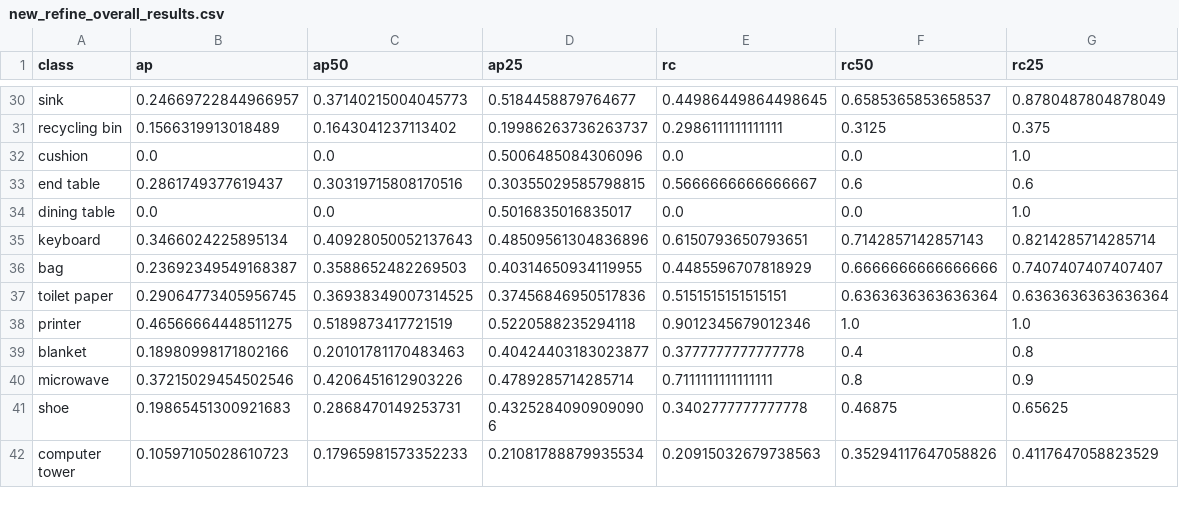
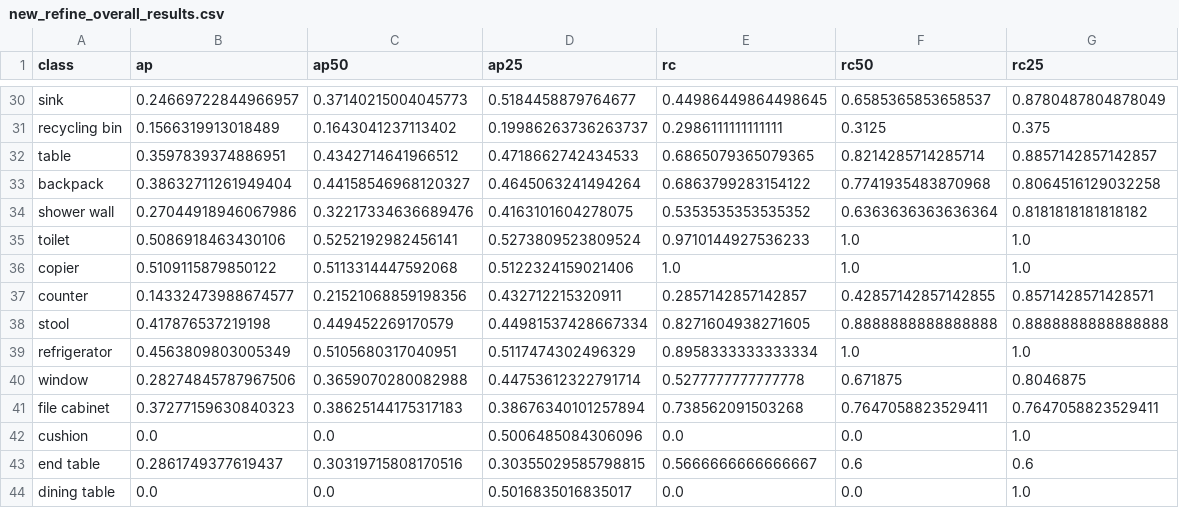
Before and after one commit to zhenghao2519/Beyond-Fixed-Forms, a CSV file: evaluation/eval_results/new_refine_overall_results.csv, drawn as a sheet; only a part is shown, gaps mark what is left out; the shorter side is filled out with more unchanged rows.

```diff
--- a/evaluation/eval_results/new_refine_overall_results.csv
+++ b/evaluation/eval_results/new_refine_overall_results.csv
@@ -31,2 +31,12 @@ sink,0.24669722844966957,0.37140215004045773,0.5184458879764677,0.44986449864498
 recycling bin,0.1566319913018489,0.1643041237113402,0.19986263736263737,0.2986111111111111,0.3125,0.375
+table,0.3597839374886951,0.4342714641966512,0.4718662742434533,0.6865079365079365,0.8214285714285714,0.8857142857142857,
+backpack,0.38632711261949404,0.44158546968120327,0.4645063241494264,0.6863799283154122,0.7741935483870968,0.8064516129032258,
+shower wall,0.27044918946067986,0.32217334636689476,0.4163101604278075,0.5353535353535352,0.6363636363636364,0.8181818181818182,
+toilet,0.5086918463430106,0.5252192982456141,0.5273809523809524,0.9710144927536233,1.0,1.0,
+copier,0.5109115879850122,0.5113314447592068,0.5122324159021406,1.0,1.0,1.0,
+counter,0.14332473988674577,0.21521068859198356,0.432712215320911,0.2857142857142857,0.42857142857142855,0.8571428571428571,
+stool,0.417876537219198,0.449452269170579,0.44981537428667334,0.8271604938271605,0.8888888888888888,0.8888888888888888,
+refrigerator,0.4563809803005349,0.5105680317040951,0.5117474302496329,0.8958333333333334,1.0,1.0,
+window,0.28274845787967506,0.3659070280082988,0.44753612322791714,0.5277777777777778,0.671875,0.8046875,
+file cabinet,0.37277159630840323,0.38625144175317183,0.38676340101257894,0.738562091503268,0.7647058823529411,0.7647058823529411,
 cushion,0.0,0.0,0.5006485084306096,0.0,0.0,1.0
```
Also changed, not shown: evaluation/eval_results/stage1_new_refine_overall_results.csv, 9 other files.
